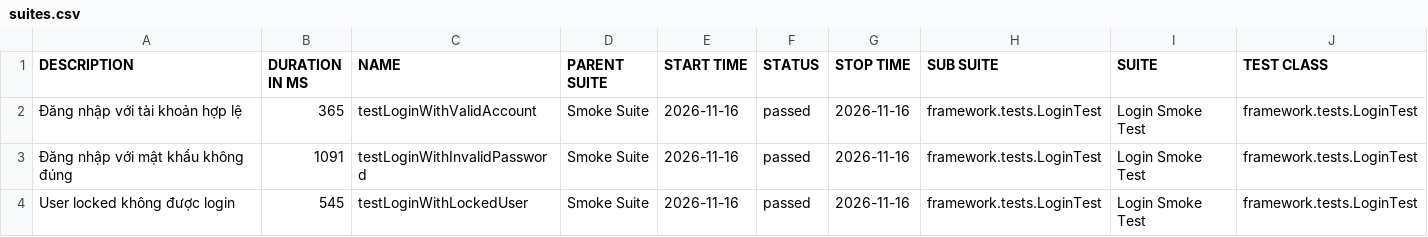
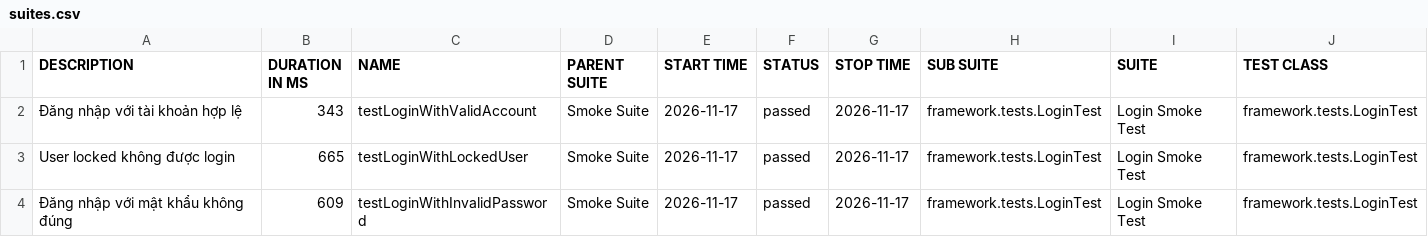
Before and after one commit to maiphun1412/selenium-framework, a CSV file: data/suites.csv, drawn as a sheet; only a part is shown; removed rows and columns are numbered as before the commit, all else as after; rows hold the shown columns only; the diff names each change by its address in the sheet, - before the commit and + after, or states it on an @@ line.

```diff
--- a/data/suites.csv
+++ b/data/suites.csv
-B2 (DURATION IN MS): 365
+B2 (DURATION IN MS): 343
-E2 (START TIME): 2026-11-16
+E2 (START TIME): 2026-11-17
-G2 (STOP TIME): 2026-11-16
+G2 (STOP TIME): 2026-11-17
-row 3: Đăng nhập với mật khẩu không đúng | 1091 | testLoginWithInvalidPassword | Smoke Suite | 2026-11-16 | passed | 2026-11-16 | framework.tests.LoginTest | Login Smoke Test | framework.tests.LoginTest
-B3 (DURATION IN MS): 545
+B3 (DURATION IN MS): 665
-E3 (START TIME): 2026-11-16
+E3 (START TIME): 2026-11-17
-G3 (STOP TIME): 2026-11-16
+G3 (STOP TIME): 2026-11-17
+row 4: Đăng nhập với mật khẩu không đúng | 609 | testLoginWithInvalidPassword | Smoke Suite | 2026-11-17 | passed | 2026-11-17 | framework.tests.LoginTest | Login Smoke Test | framework.tests.LoginTest
```
Also changed, not shown: 35 other files.
